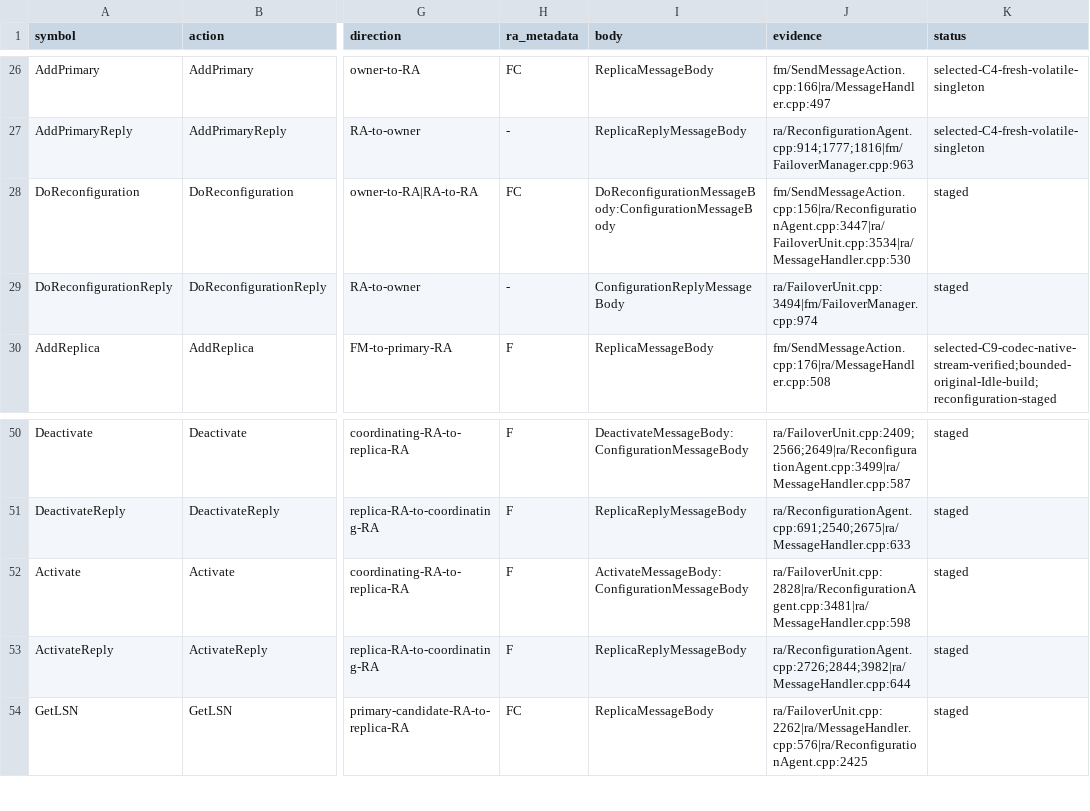
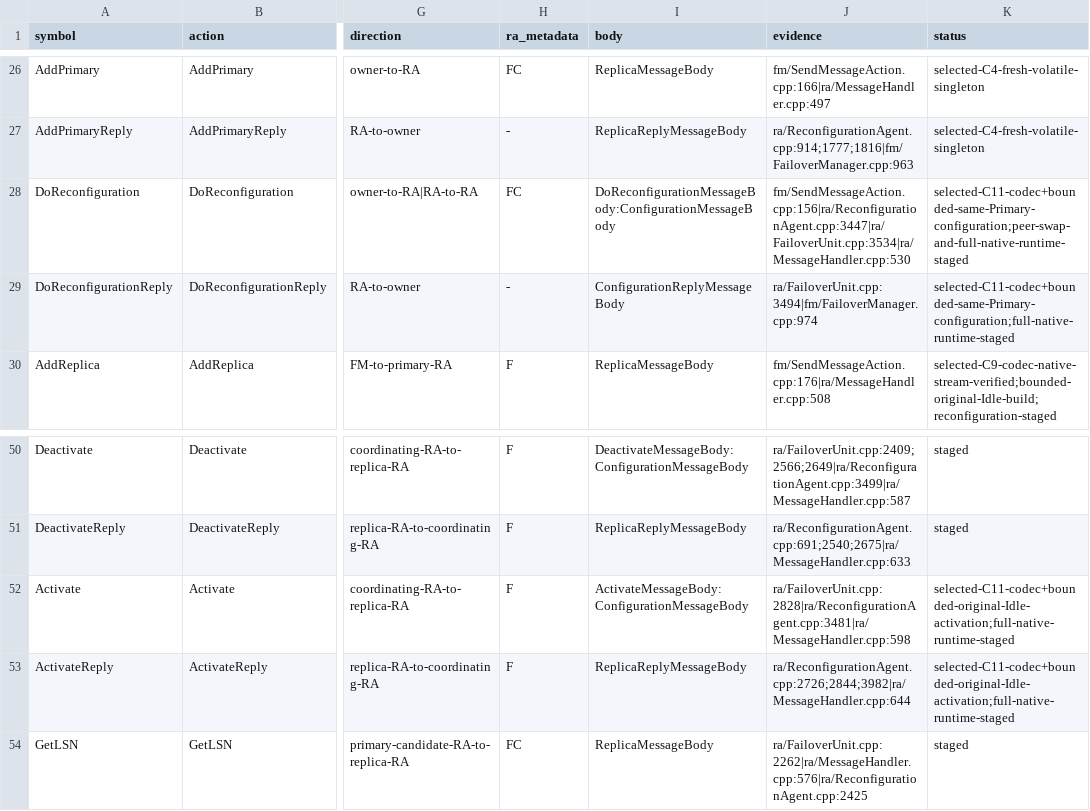
Before and after one commit to youyuanwu/fube, a CSV file: docs/cluster/NativeRaRegistry.csv, drawn as a sheet; only a part is shown, gaps mark what is left out; the diff names each change by its address in the sheet, - before the commit and + after, or states it on an @@ line.

```diff
--- a/docs/cluster/NativeRaRegistry.csv
+++ b/docs/cluster/NativeRaRegistry.csv
-K28 (status): staged
+K28 (status): selected-C11-codec+bounded-same-Primary-configuration;peer-swap-and-full-native-runtime-staged
-K29 (status): staged
+K29 (status): selected-C11-codec+bounded-same-Primary-configuration;full-native-runtime-staged
-K52:K53 (status): staged
+K52:K53 (status): selected-C11-codec+bounded-original-Idle-activation;full-native-runtime-staged
```
Also changed, not shown: 29 other files.
